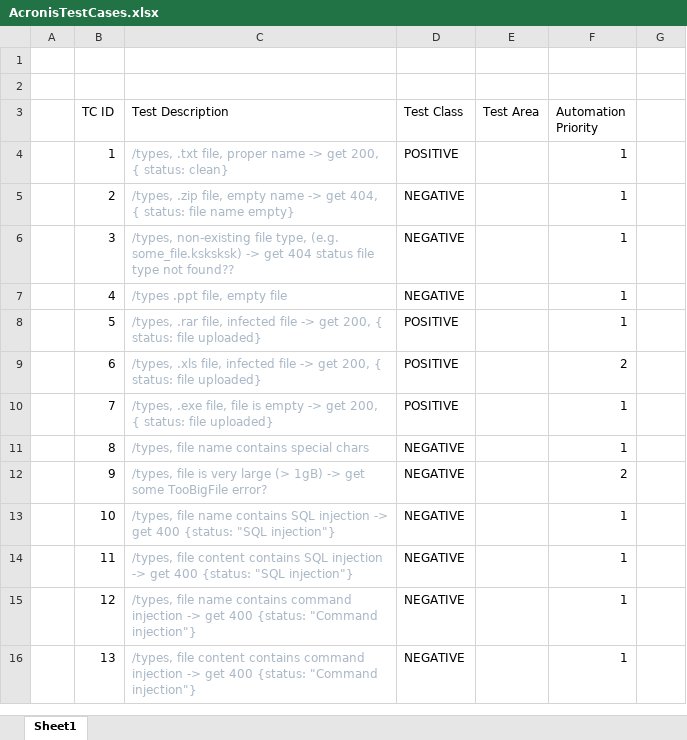
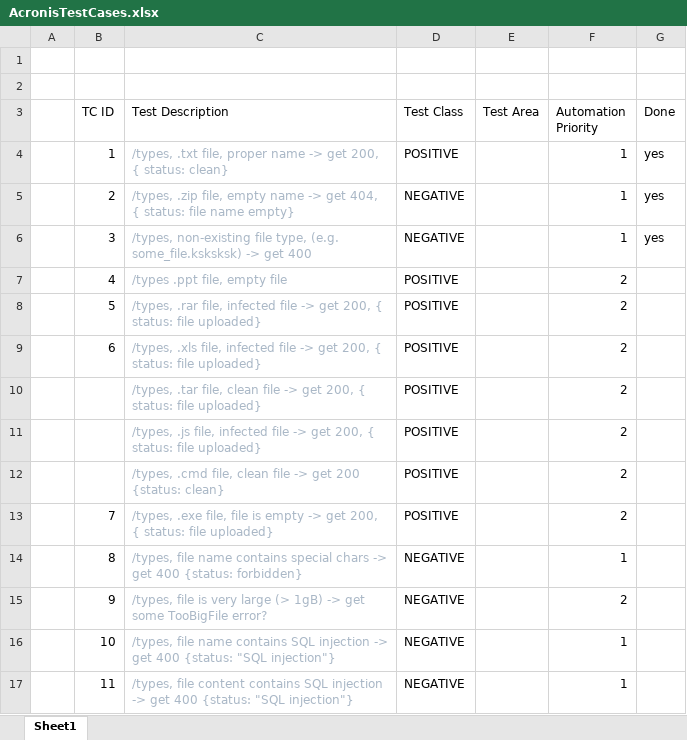
Before and after one commit to Rade-Knezevic/AcronisHomework, an Excel workbook: AcronisTestCases.xlsx, sheet Sheet1, drawn as a sheet; only a part is shown; the shorter side is filled out with more unchanged rows; values as stored, in another font and other column widths than the file's, no borders; addresses are those after the commit; the diff covers the shown part only; the diff names each change by its address in the sheet, - before the commit and + after, or states it on an @@ line.

Commit message:
added few more tests

```diff
--- a/AcronisTestCases.xlsx (sheet Sheet1)
+++ b/AcronisTestCases.xlsx (sheet Sheet1)
-G3: (empty)
+G3: Done
-G4:G6 (Done): (empty)
+G4:G6 (Done): yes
-C6 (Test Description): …-> get 404 status file type not found??
+C6 (Test Description): …-> get 400
-D7 (Test Class): NEGATIVE
+D7 (Test Class): POSITIVE
-F7:F8 (Automation Priority): 1
+F7:F8 (Automation Priority): 2
+row 10:  |  | /types, .tar file, clean file -> get 200, { status: file uploaded} | POSITIVE |  | 2
+row 11:  |  | /types, .js file, infected file -> get 200, { status: file uploaded} | POSITIVE |  | 2
+row 12:  |  | /types, .cmd file, clean file -> get 200 {status: clean} | POSITIVE |  | 2
-F13 (Automation Priority): 1
+F13 (Automation Priority): 2
-C14 (Test Description): …special chars
+C14 (Test Description): …special chars -> get 400 {status: forbidden}
```
Also changed, not shown: 4 added rows and 12 edited cells elsewhere in this sheet, 3 other files.
